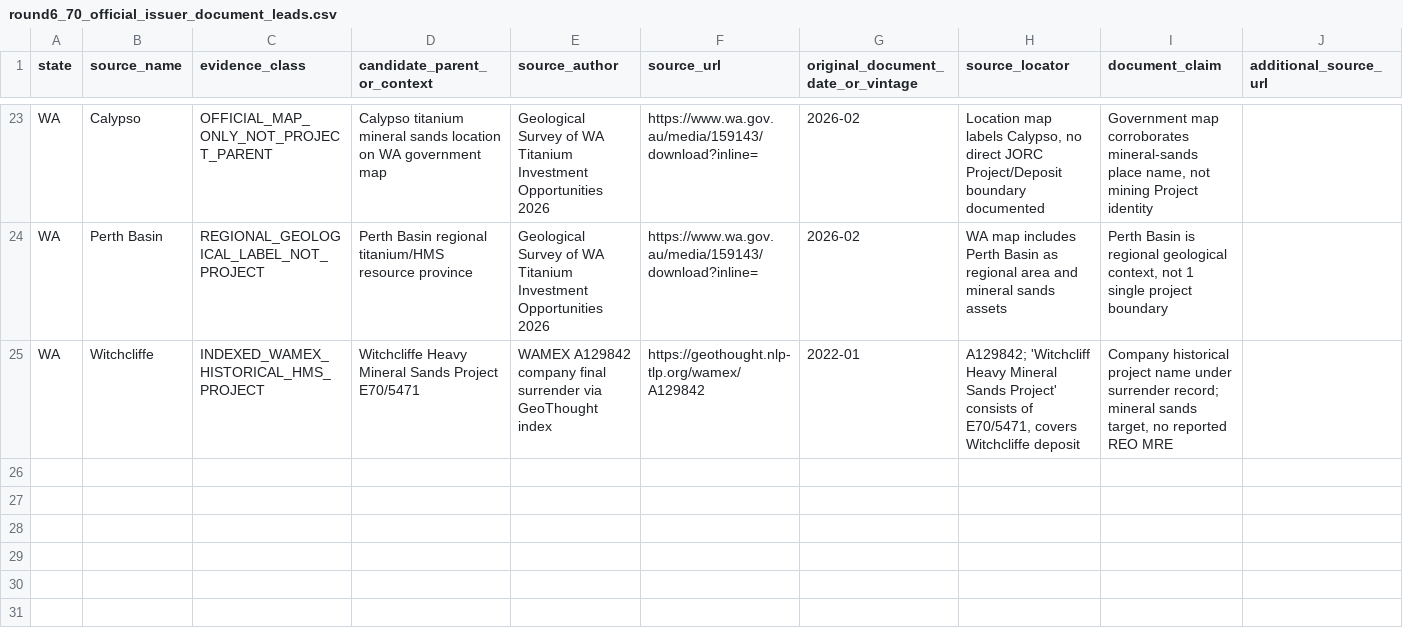
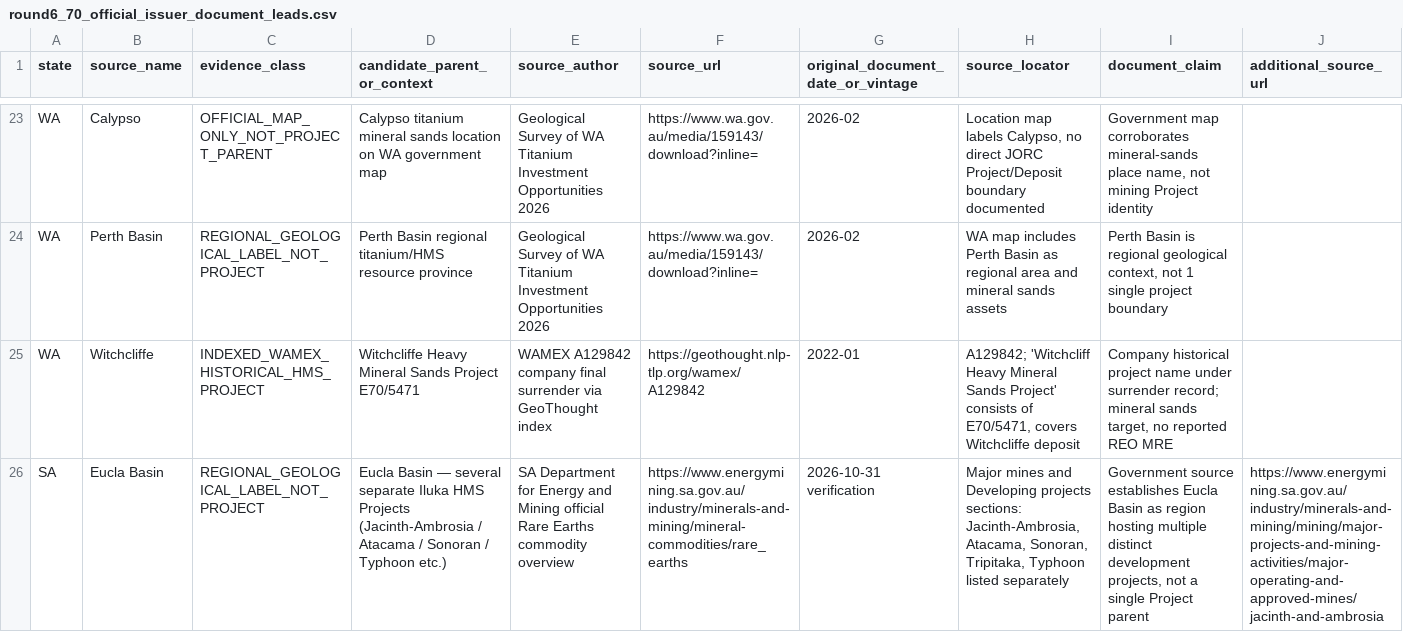
Before and after one commit to lleeoo0611-stack/AU_REE, a CSV file: inputs/source_review_20261031/round6_70_official_issuer_document_leads.csv, drawn as a sheet; only a part is shown, gaps mark what is left out; rows hold the shown columns only; the diff names each change by its address in the sheet, - before the commit and + after, or states it on an @@ line.

Commit message:
research(p0): document Eucla Basin as mult-project geological region using SA government commodity register

```diff
--- a/inputs/source_review_20261031/round6_70_official_issuer_document_leads.csv
+++ b/inputs/source_review_20261031/round6_70_official_issuer_document_leads.csv
+row 26: SA | Eucla Basin | REGIONAL_GEOLOGICAL_LABEL_NOT_PROJECT | Eucla Basin — several separate Iluka HMS Projects (Jacinth-Ambrosia / Atacama / Sonoran / Typhoon etc.) | SA Department for Energy and Mining official Rare Earths commodity overview | https://www.energymining.sa.gov.au/industry/minerals-and-mining/mineral-commodities/rare_earths | 2026-10-31 verification | Major mines and Developing projects sections: Jacinth-Ambrosia, Atacama, Sonoran, Tripitaka, Typhoon listed separately | Government source establishes Eucla Basin as region hosting multiple distinct development projects, not a single Project parent | https://www.energymining.sa.gov.au/industry/minerals-and-mining/mining/major-projects-and-mining-activities/major-operating-and-approved-mines/jacinth-and-ambrosia
```
